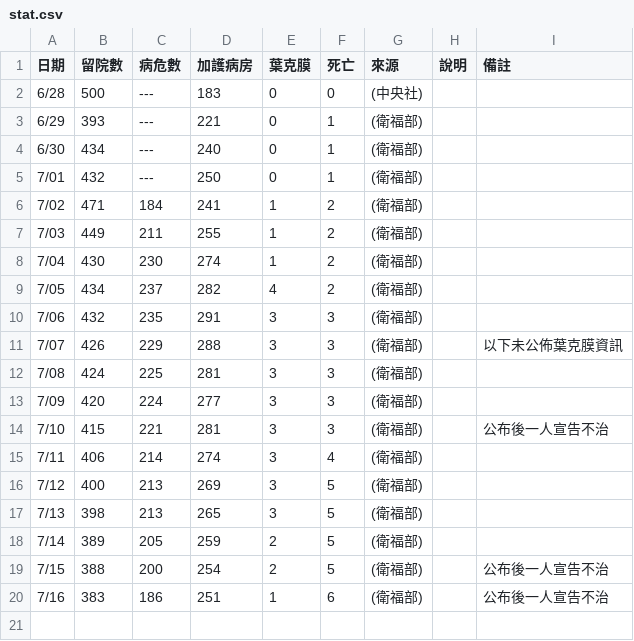
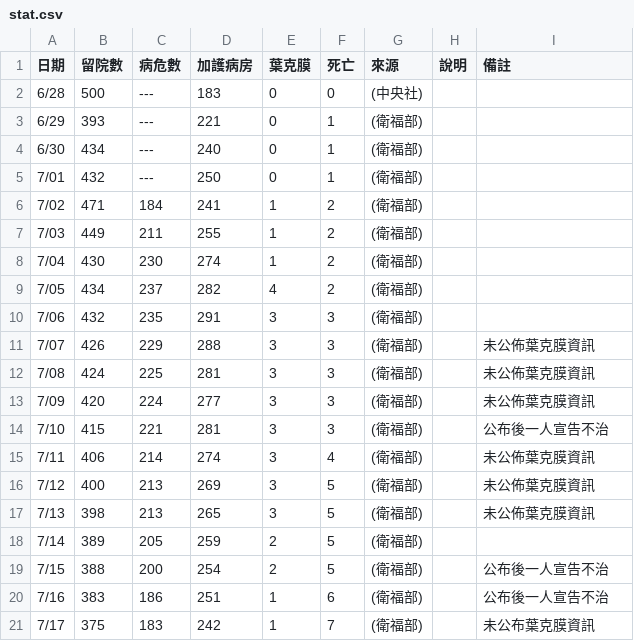
Before and after one commit to infographicstw/color-party-disaster, a CSV file: stat.csv, drawn as a sheet.

Commit message:
update

```diff
--- a/stat.csv
+++ b/stat.csv
@@ -10,9 +10,9 @@
 7/06,  432,  235,    291,      3,    3, (衛福部),,
-7/07,  426,  229,    288,      3,    3, (衛福部),, 以下未公佈葉克膜資訊
-7/08,  424,  225,    281,      3,    3, (衛福部),,
-7/09,  420,  224,    277,      3,    3, (衛福部),,
+7/07,  426,  229,    288,      3,    3, (衛福部),, 未公佈葉克膜資訊
+7/08,  424,  225,    281,      3,    3, (衛福部),, 未公佈葉克膜資訊
+7/09,  420,  224,    277,      3,    3, (衛福部),, 未公佈葉克膜資訊
 7/10,  415,  221,    281,      3,    3, (衛福部),, 公布後一人宣告不治
-7/11,  406,  214,    274,      3,    4, (衛福部),,
-7/12,  400,  213,    269,      3,    5, (衛福部),,
-7/13,  398,  213,    265,      3,    5, (衛福部),,
+7/11,  406,  214,    274,      3,    4, (衛福部),, 未公佈葉克膜資訊
+7/12,  400,  213,    269,      3,    5, (衛福部),, 未公佈葉克膜資訊
+7/13,  398,  213,    265,      3,    5, (衛福部),, 未公佈葉克膜資訊
 7/14,  389,  205,    259,      2,    5, (衛福部),,
@@ -20 +20,2 @@
 7/16,  383,  186,    251,      1,    6, (衛福部),, 公布後一人宣告不治
+7/17,  375,  183,    242,      1,    7, (衛福部),, 未公布葉克膜資訊
```
